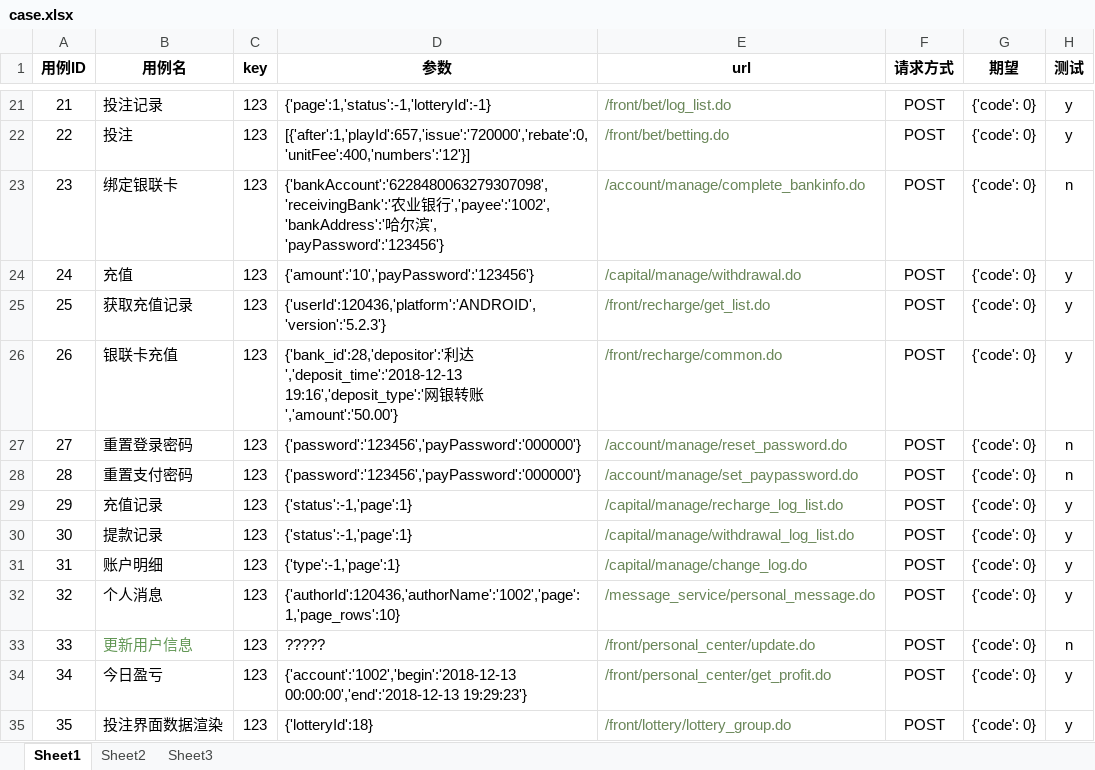
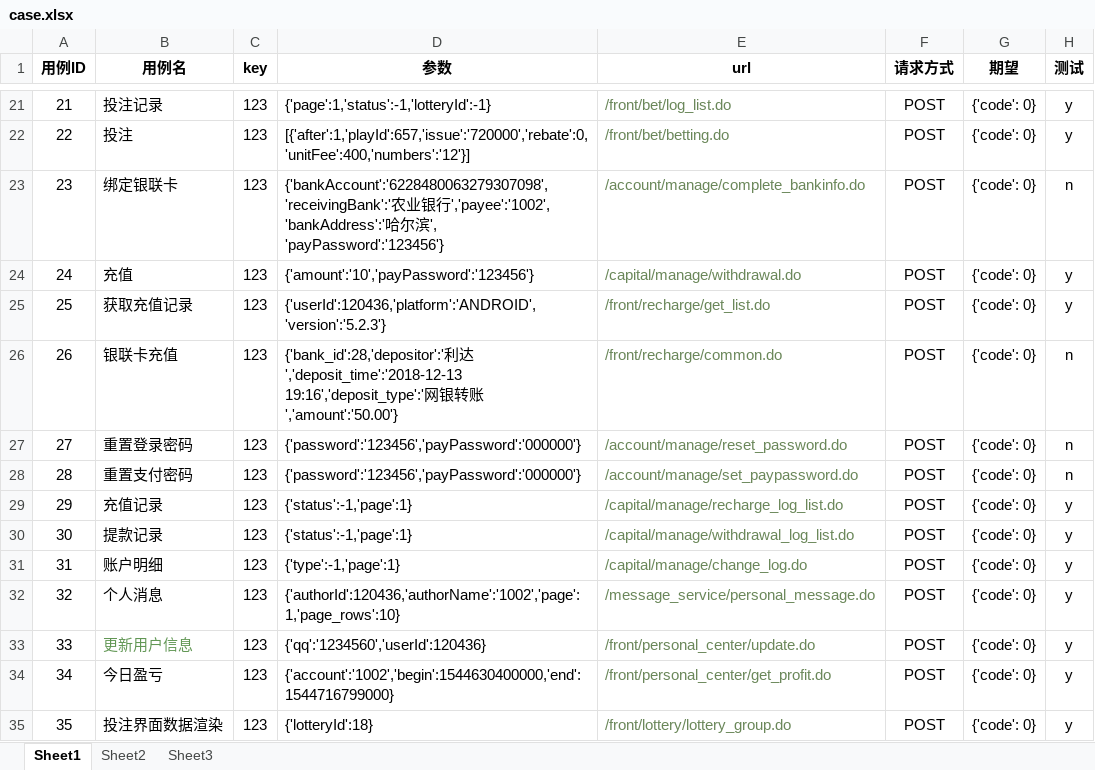
Before and after one commit to liuliude66/myapi, an Excel workbook: test_case/case.xlsx, sheet Sheet1, drawn as a sheet; only a part is shown, gaps mark what is left out; values as stored, in another font and other column widths than the file's, no borders; the diff names each change by its address in the sheet, - before the commit and + after, or states it on an @@ line.

Commit message:
【Improve】 — 完善 测试用例

```diff
--- a/test_case/case.xlsx (sheet Sheet1)
+++ b/test_case/case.xlsx (sheet Sheet1)
-H26 (测试): y
+H26 (测试): n
-D33 (参数): ?????
+D33 (参数): {'qq':'1234560','userId':120436}
-H33 (测试): n
+H33 (测试): y
-D34 (参数): {'account':'1002','begin':'2018-12-13 00:00:00','end':'2018-12-13 19:29:23'}
+D34 (参数): {'account':'1002','begin':1544630400000,'end':1544716799000}
```
